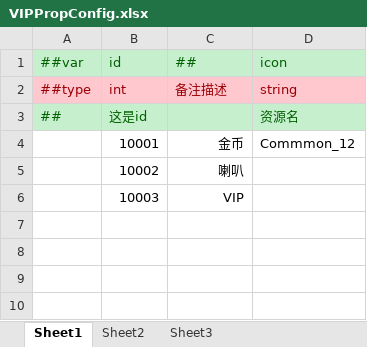
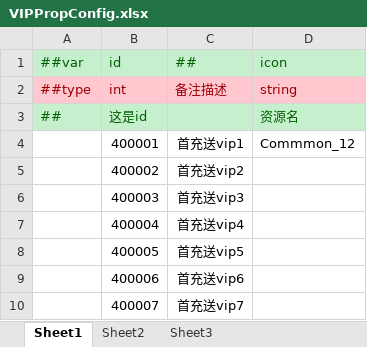
Before and after one commit to lyqilo/ClientConfig, an Excel workbook: LubanConfig/Datas/VIPPropConfig.xlsx, sheet Sheet1, drawn as a sheet; values as stored, in another font and other column widths than the file's, no borders; removed rows and columns are numbered as before the commit, all else as after; the diff names each change by its address in the sheet, - before the commit and + after, or states it on an @@ line.

```diff
--- a/LubanConfig/Datas/VIPPropConfig.xlsx (sheet Sheet1)
+++ b/LubanConfig/Datas/VIPPropConfig.xlsx (sheet Sheet1)
-row 4:  | 10001 | 金币 | Commmon_12
-row 5:  | 10002 | 喇叭
-row 6:  | 10003 | VIP
+row 4:  | 400001 | 首充送vip1 | Commmon_12
+row 5:  | 400002 | 首充送vip2
+row 6:  | 400003 | 首充送vip3
+row 7:  | 400004 | 首充送vip4
+row 8:  | 400005 | 首充送vip5
+row 9:  | 400006 | 首充送vip6
+row 10:  | 400007 | 首充送vip7
```
Also changed, not shown: LubanConfig/Datas/AvatarConfig.xlsx, LubanConfig/Datas/AvatarFrameConfig.xlsx, 11 other files.
